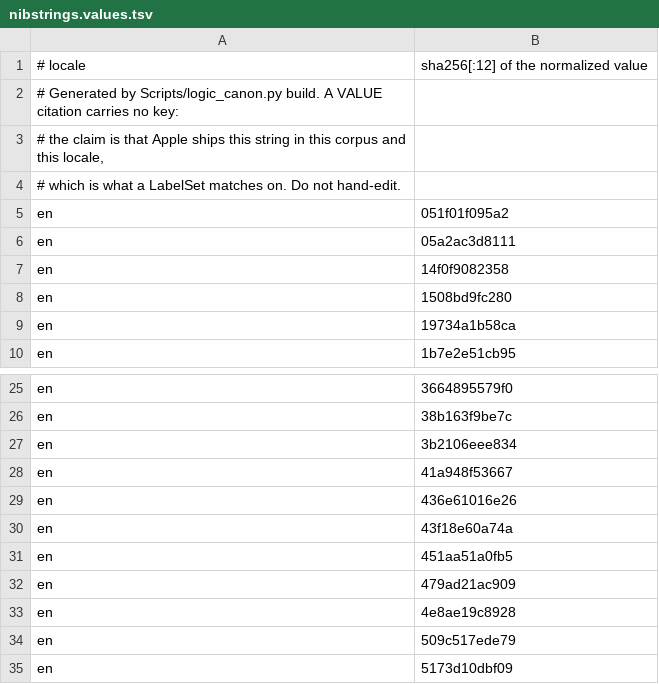
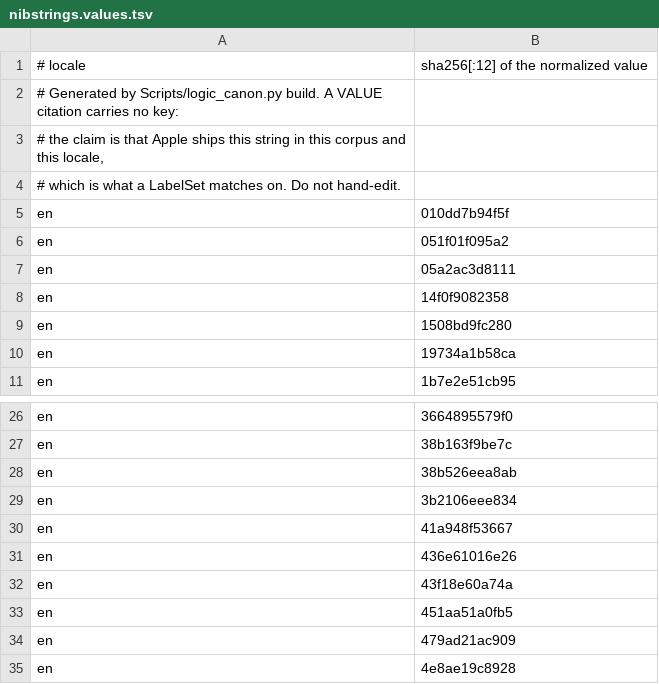
Before and after one commit to MongLong0214/logic-pro-mcp, a TSV file: docs/canon/index/nibstrings.values.tsv, drawn as a sheet; only a part is shown, gaps mark what is left out; the shorter side is filled out with more unchanged rows.

```diff
--- a/docs/canon/index/nibstrings.values.tsv
+++ b/docs/canon/index/nibstrings.values.tsv
@@ -4,2 +4,3 @@
 # which is what a LabelSet matches on. Do not hand-edit.
+en	010dd7b94f5f
 en	051f01f095a2
@@ -26,2 +27,3 @@ en	3664895579f0
 en	38b163f9be7c
+en	38b526eea8ab
 en	3b2106eee834
```
Also changed, not shown: docs/canon/index/niblabels.values.tsv, docs/canon/index/quickhelp.values.tsv, 8 other files.
